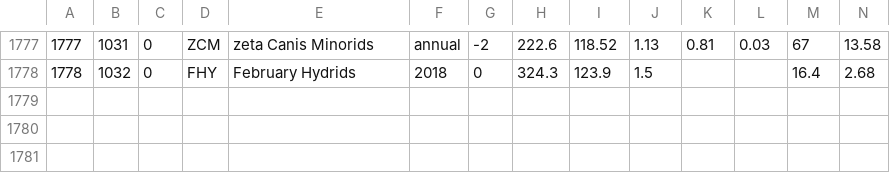
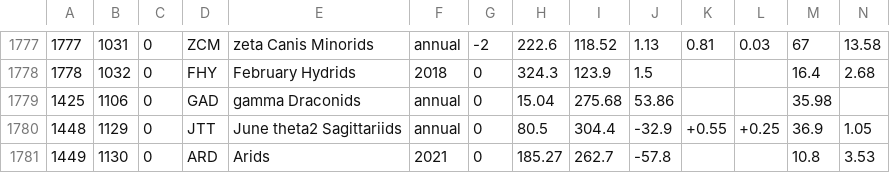
Before and after one commit to wmpg/WesternMeteorPyLib, a CSV file: wmpl/share/streamfulldata.csv, drawn as a sheet; only a part is shown, gaps mark what is left out; rows hold the shown columns only; the diff names each change by its address in the sheet, - before the commit and + after, or states it on an @@ line.

Commit message:
added arids and GAD to shower list

```diff
--- a/wmpl/share/streamfulldata.csv
+++ b/wmpl/share/streamfulldata.csv
+row 1779: 1425 | 1106 | 0 | GAD | gamma Draconids | annual | 0 | 15.04 | 275.68 | 53.86 |  |  | 35.98
+row 1780: 1448 | 1129 | 0 | JTT | June theta2 Sagittariids | annual | 0 | 80.5 | 304.4 | -32.9 | +0.55 | +0.25 | 36.9 | 1.05
+row 1781: 1449 | 1130 | 0 | ARD | Arids | 2021 | 0 | 185.27 | 262.7 | -57.8 |  |  | 10.8 | 3.53
```
Also changed, not shown: 1 other file.
